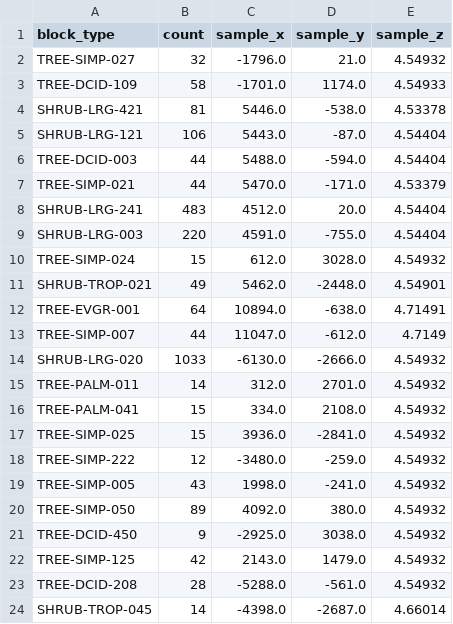
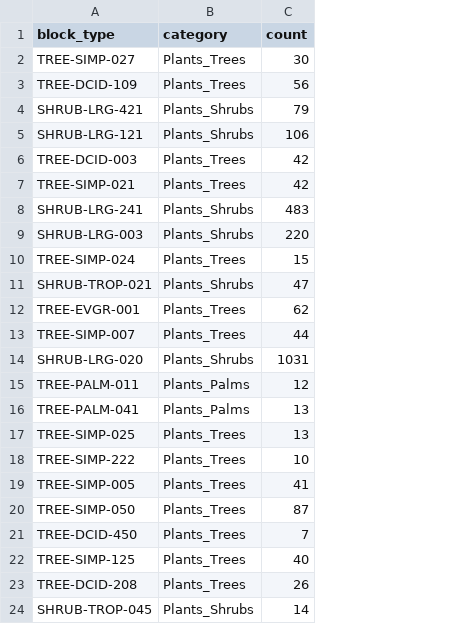
Before and after one commit to smoheimani/Place_Dummy, a CSV file: _work/dummy_report.csv, drawn as a sheet; removed rows and columns are numbered as before the commit, all else as after; the diff names each change by its address in the sheet, - before the commit and + after, or states it on an @@ line.

Commit message:
Place_Dummy_Phase 4

```diff
--- a/_work/dummy_report.csv
+++ b/_work/dummy_report.csv
+column B (category), rows 2-24: Plants_Trees | Plants_Trees | Plants_Shrubs | Plants_Shrubs | Plants_Trees | Plants_Trees | Plants_Shrubs | Plants_Shrubs | Plants_Trees | Plants_Shrubs | Plants_Trees | Plants_Trees | Plants_Shrubs | Plants_Palms | Plants_Palms | Plants_Trees | Plants_Trees | Plants_Trees | Plants_Trees | Plants_Trees | Plants_Trees | Plants_Trees | Plants_Shrubs
-column C (sample_x), rows 2-24: -1796.0 | -1701.0 | 5446.0 | 5443.0 | 5488.0 | 5470.0 | 4512.0 | 4591.0 | 612.0 | 5462.0 | 10894.0 | 11047.0 | -6130.0 | 312.0 | 334.0 | 3936.0 | -3480.0 | 1998.0 | 4092.0 | -2925.0 | 2143.0 | -5288.0 | -4398.0
-column D (sample_y), rows 2-24: 21.0 | 1174.0 | -538.0 | -87.0 | -594.0 | -171.0 | 20.0 | -755.0 | 3028.0 | -2448.0 | -638.0 | -612.0 | -2666.0 | 2701.0 | 2108.0 | -2841.0 | -259.0 | -241.0 | 380.0 | 3038.0 | 1479.0 | -561.0 | -2687.0
-column E (sample_z), rows 2-24: 4.54932 | 4.54933 | 4.53378 | 4.54404 | 4.54404 | 4.53379 | 4.54404 | 4.54404 | 4.54932 | 4.54901 | 4.71491 | 4.7149 | 4.54932 | 4.54932 | 4.54932 | 4.54932 | 4.54932 | 4.54932 | 4.54932 | 4.54932 | 4.54932 | 4.54932 | 4.66014
-C2 (count): 32
+C2 (count): 30
-C3 (count): 58
+C3 (count): 56
-C4 (count): 81
+C4 (count): 79
-C6:C7 (count): 44
+C6:C7 (count): 42
-C11 (count): 49
+C11 (count): 47
-C12 (count): 64
+C12 (count): 62
-C14 (count): 1033
+C14 (count): 1031
-C15 (count): 14
+C15 (count): 12
-C16:C17 (count): 15
+C16:C17 (count): 13
-C18 (count): 12
+C18 (count): 10
-C19 (count): 43
+C19 (count): 41
-C20 (count): 89
+C20 (count): 87
-C21 (count): 9
+C21 (count): 7
-C22 (count): 42
+C22 (count): 40
-C23 (count): 28
+C23 (count): 26
```
Also changed, not shown: 3 other files.
